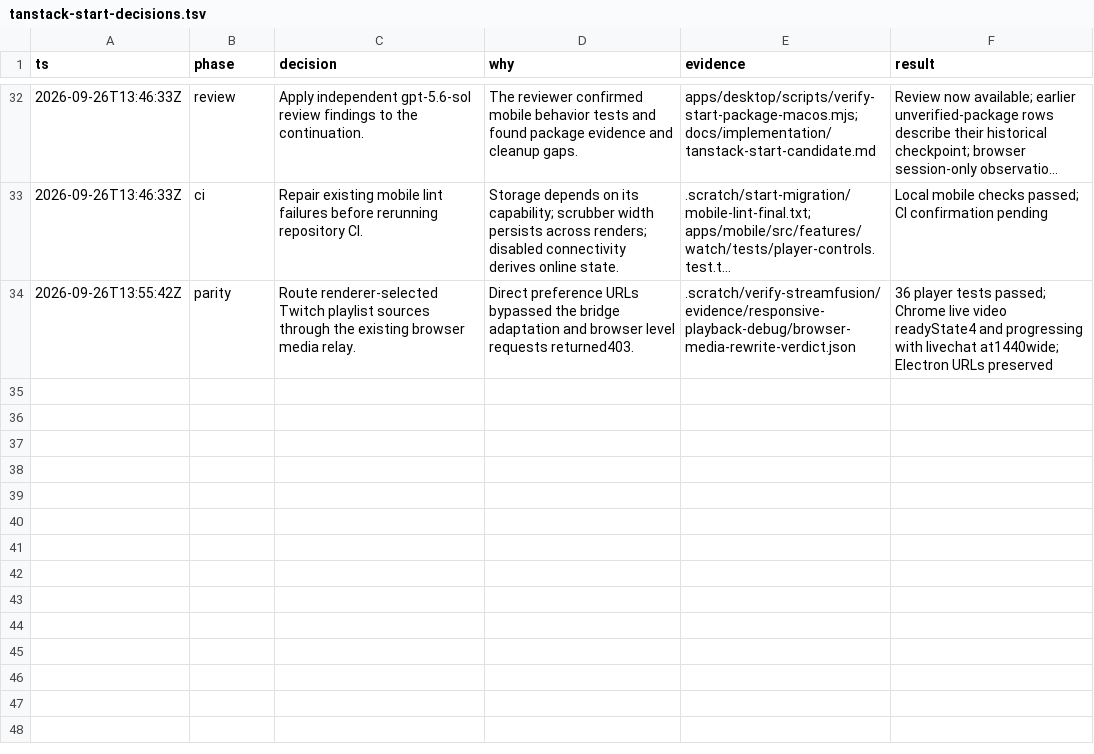
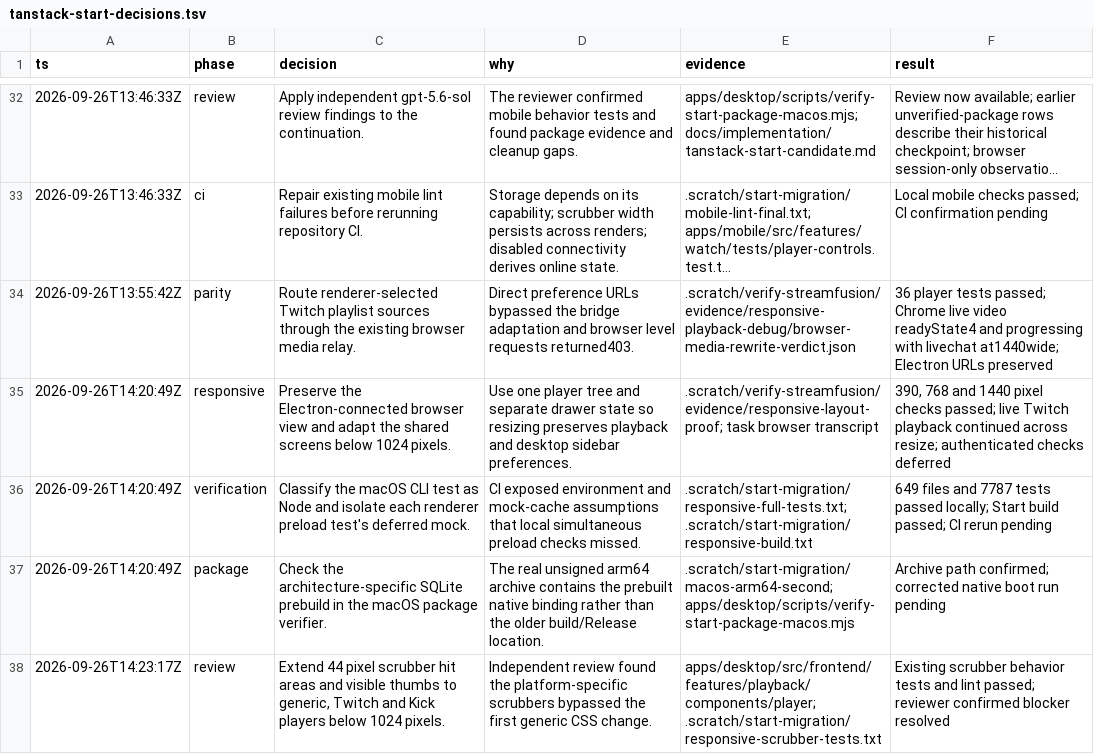
Before and after one commit to TheDarkSkyXD/StreamFusion, a TSV file: docs/implementation/tanstack-start-decisions.tsv, drawn as a sheet; only a part is shown, gaps mark what is left out; long unchanged cells end in ….

Commit message:
feat(desktop): adapt Electron browser view for mobile layouts

```diff
--- a/docs/implementation/tanstack-start-decisions.tsv
+++ b/docs/implementation/tanstack-start-decisions.tsv
@@ -34 +34,5 @@ ts	phase	decision	why	evidence	result
 2026-09-26T13:55:42Z	parity	Route renderer-selected Twitch playlist sources through the existing browser media relay.	Direct preference URLs bypassed the bridge adaptation and browser level requests returned403.	.scratch/verify-streamfusion/evidence/responsive-playback-debug/browser-media-rewrite-verdict.json	36 player tests passed; Chrome live video readyState4 and progressing with livechat at1440wide; Electron URLs preserved
+2026-09-26T14:20:49Z	responsive	Preserve the Electron-connected browser view and adapt the shared screens below 1024 pixels.	Use one player tree and separate drawer state so resizing preserves playback and desktop sidebar preferences.	.scratch/verify-streamfusion/evidence/responsive-layout-proof; task browser transcript	390, 768 and 1440 pixel checks passed; live Twitch playback continued across resize; authenticated checks deferred
+2026-09-26T14:20:49Z	verification	Classify the macOS CLI test as Node and isolate each renderer preload test's deferred mock.	CI exposed environment and mock-cache assumptions that local simultaneous preload checks missed.	.scratch/start-migration/responsive-full-tests.txt; .scratch/start-migration/responsive-build.txt	649 files and 7787 tests passed locally; Start build passed; CI rerun pending
+2026-09-26T14:20:49Z	package	Check the architecture-specific SQLite prebuild in the macOS package verifier.	The real unsigned arm64 archive contains the prebuilt native binding rather than the older build/Release location.	.scratch/start-migration/macos-arm64-second; apps/desktop/scripts/verify-start-package-macos.mjs	Archive path confirmed; corrected native boot run pending
+2026-09-26T14:23:17Z	review	Extend 44 pixel scrubber hit areas and visible thumbs to generic, Twitch and Kick players below 1024 pixels.	Independent review found the platform-specific scrubbers bypassed the first generic CSS change.	apps/desktop/src/frontend/features/playback/components/player; .scratch/start-migration/responsive-scrubber-tests.txt	Existing scrubber behavior tests and lint passed; reviewer confirmed blocker resolved
```
Also changed, not shown: 30 other files.
